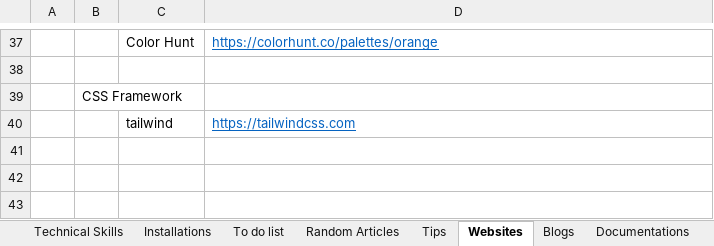
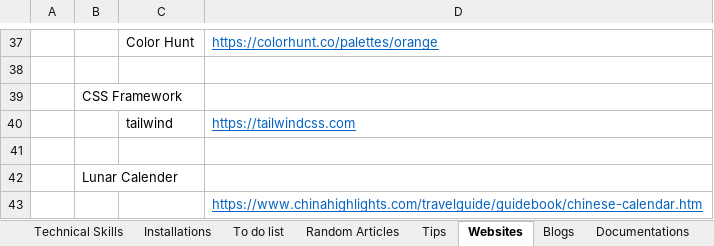
Before and after one commit to XiaozhanYang/technical-tips, an Excel workbook: Technical Tips.xlsx, sheet Websites, drawn as a sheet; only a part is shown, gaps mark what is left out; values as stored, in another font and other column widths than the file's, no borders; the diff names each change by its address in the sheet, - before the commit and + after, or states it on an @@ line.

```diff
--- a/Technical Tips.xlsx (sheet Websites)
+++ b/Technical Tips.xlsx (sheet Websites)
+row 41: (empty)
+row 42:  | Lunar Calender
+row 43:  |  |  | https://www.chinahighlights.com/travelguide/guidebook/chinese-calendar.htm
```
Also changed, not shown: sheet Technical Skills, sheet Random Articles.
